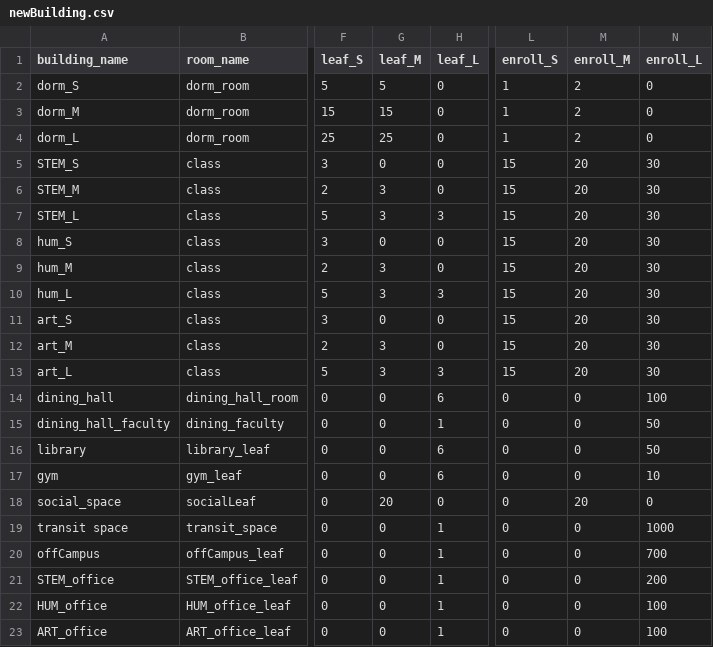
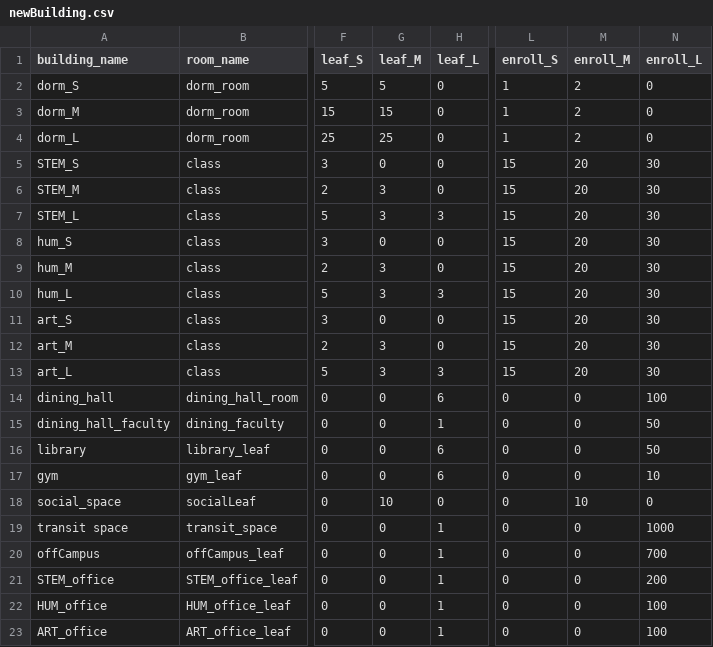
Before and after one commit to kukaiN/modeling_in_python, a CSV file: corona_model/configuration/newBuilding.csv, drawn as a sheet; only a part is shown, gaps mark what is left out; the diff names each change by its address in the sheet, - before the commit and + after, or states it on an @@ line.

```diff
--- a/corona_model/configuration/newBuilding.csv
+++ b/corona_model/configuration/newBuilding.csv
-G18 (leaf_M): 20
+G18 (leaf_M): 10
-M18 (enroll_M): 20
+M18 (enroll_M): 10
```
Also changed, not shown: 1 other file.
